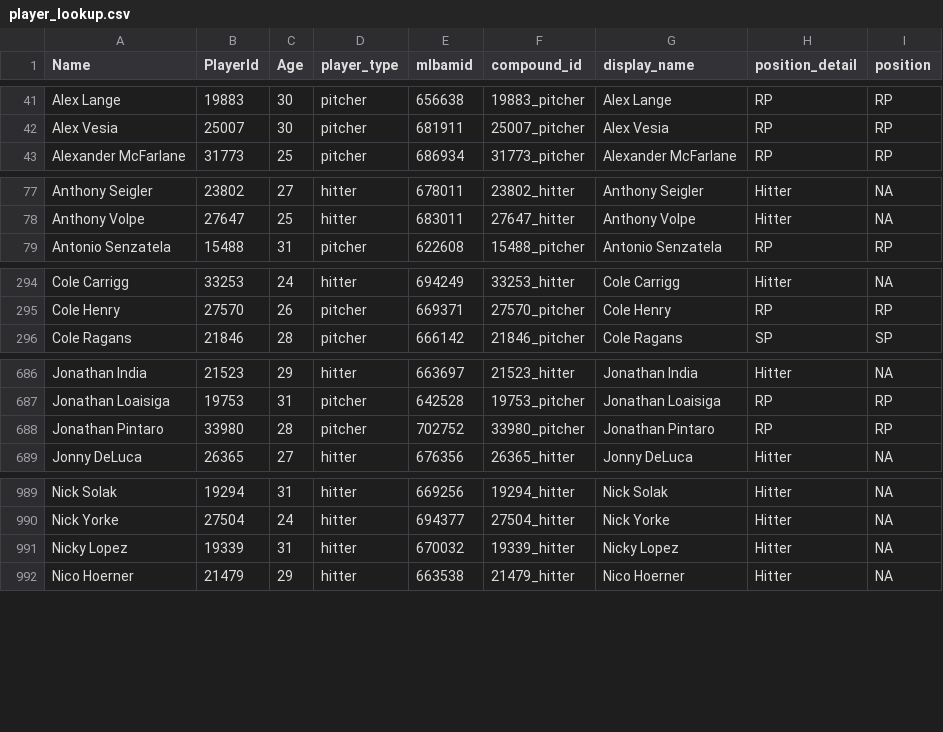
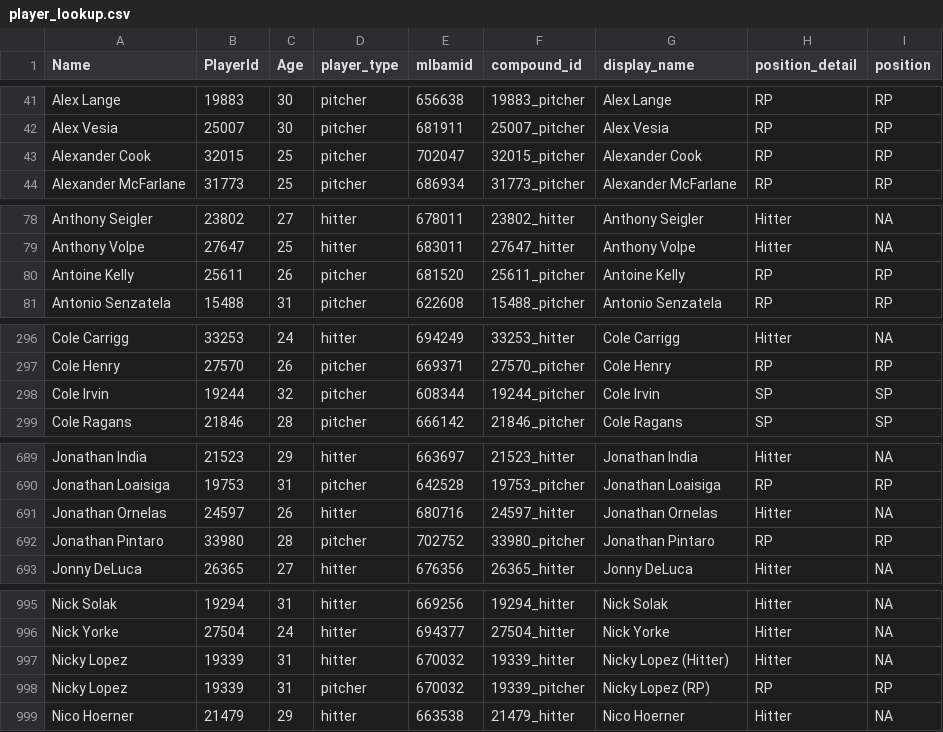
Before and after one commit to rpollack/mcfarland, a CSV file: player_lookup.csv, drawn as a sheet; only a part is shown, gaps mark what is left out; the diff covers the shown part only.

```diff
--- a/player_lookup.csv
+++ b/player_lookup.csv
@@ -42,2 +42,3 @@ Alex Lange,19883,30,pitcher,656638,19883_pitcher,Alex Lange,RP,RP
 Alex Vesia,25007,30,pitcher,681911,25007_pitcher,Alex Vesia,RP,RP
+Alexander Cook,32015,25,pitcher,702047,32015_pitcher,Alexander Cook,RP,RP
 Alexander McFarlane,31773,25,pitcher,686934,31773_pitcher,Alexander McFarlane,RP,RP
@@ -78,2 +79,3 @@ Anthony Seigler,23802,27,hitter,678011,23802_hitter,Anthony Seigler,Hitter,NA
 Anthony Volpe,27647,25,hitter,683011,27647_hitter,Anthony Volpe,Hitter,NA
+Antoine Kelly,25611,26,pitcher,681520,25611_pitcher,Antoine Kelly,RP,RP
 Antonio Senzatela,15488,31,pitcher,622608,15488_pitcher,Antonio Senzatela,RP,RP
@@ -295,2 +297,3 @@ Cole Carrigg,33253,24,hitter,694249,33253_hitter,Cole Carrigg,Hitter,NA
 Cole Henry,27570,26,pitcher,669371,27570_pitcher,Cole Henry,RP,RP
+Cole Irvin,19244,32,pitcher,608344,19244_pitcher,Cole Irvin,SP,SP
 Cole Ragans,21846,28,pitcher,666142,21846_pitcher,Cole Ragans,SP,SP
@@ -687,2 +690,3 @@ Jonathan India,21523,29,hitter,663697,21523_hitter,Jonathan India,Hitter,NA
 Jonathan Loaisiga,19753,31,pitcher,642528,19753_pitcher,Jonathan Loaisiga,RP,RP
+Jonathan Ornelas,24597,26,hitter,680716,24597_hitter,Jonathan Ornelas,Hitter,NA
 Jonathan Pintaro,33980,28,pitcher,702752,33980_pitcher,Jonathan Pintaro,RP,RP
@@ -990,3 +996,4 @@ Nick Solak,19294,31,hitter,669256,19294_hitter,Nick Solak,Hitter,NA
 Nick Yorke,27504,24,hitter,694377,27504_hitter,Nick Yorke,Hitter,NA
-Nicky Lopez,19339,31,hitter,670032,19339_hitter,Nicky Lopez,Hitter,NA
+Nicky Lopez,19339,31,hitter,670032,19339_hitter,Nicky Lopez (Hitter),Hitter,NA
+Nicky Lopez,19339,31,pitcher,670032,19339_pitcher,Nicky Lopez (RP),RP,RP
 Nico Hoerner,21479,29,hitter,663538,21479_hitter,Nico Hoerner,Hitter,NA
```
Also changed, not shown: 2 added rows elsewhere in this file, full_stats_hitters.csv, full_stats_pitchers.csv, 1 other file.
